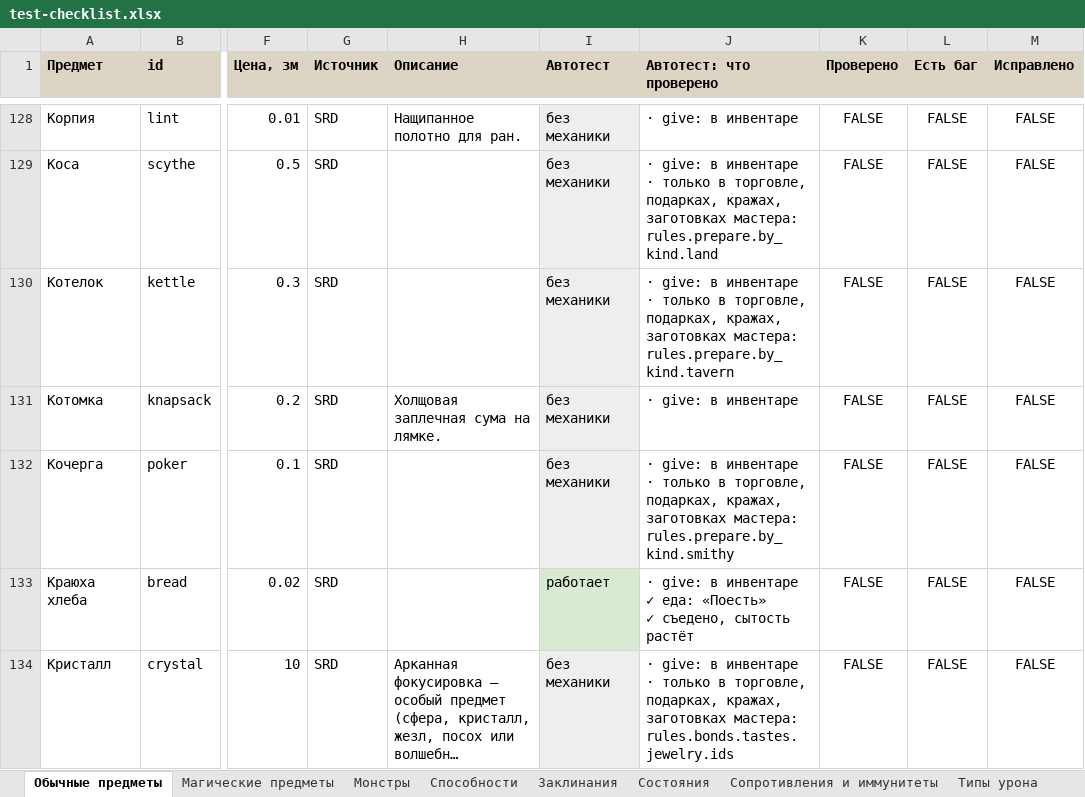
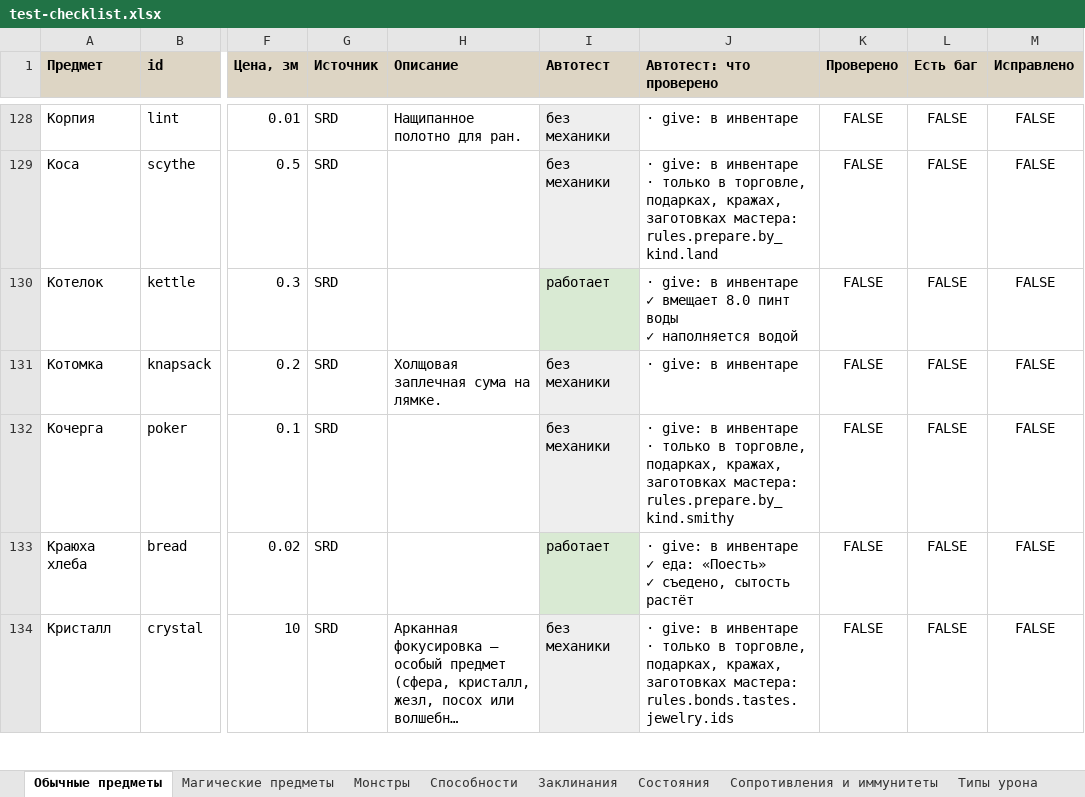
Before and after one commit to rapotekhin/dnd_llm, an Excel workbook: docs/checklist/test-checklist.xlsx, sheet Обычные предметы, drawn as a sheet; only a part is shown, gaps mark what is left out; long unchanged cells end in …; values as stored, in another font and other column widths than the file's, no borders; conditional formats not drawn; ↵ is a line break in a cell; the diff covers the shown part only; the diff names each change by its address in the sheet, - before the commit and + after, or states it on an @@ line.

```diff
--- a/docs/checklist/test-checklist.xlsx (sheet Обычные предметы)
+++ b/docs/checklist/test-checklist.xlsx (sheet Обычные предметы)
-I130 (Автотест): без механики
+I130 (Автотест): работает
-I130 fill: #EEEEEE
+I130 fill: #D9EAD3
-J130 (Автотест: что проверено): …в инвентаре ↵ · только в торговле, подарках, кражах, заготовках мастера: rules.prepare.by_kind.tavern
+J130 (Автотест: что проверено): …в инвентаре ↵ ✓ вмещает 8.0 пинт воды ↵ ✓ наполняется водой
```
Also changed, not shown: 21 edited cells and cell formats elsewhere in this sheet, 35 other files.
